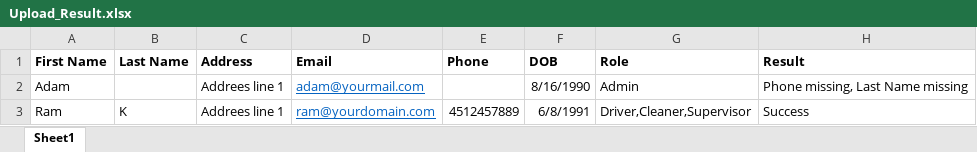
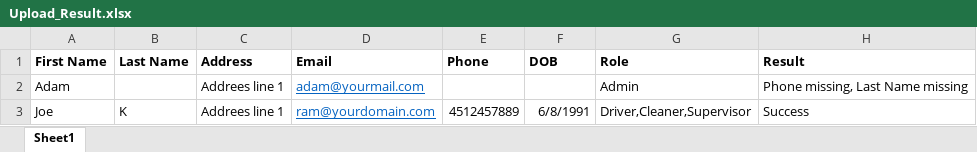
Before and after one commit to anandu-ghosh/xls, an Excel workbook: uploads/Upload_Result.xlsx, sheet Sheet1, drawn as a sheet; values as stored, in another font and other column widths than the file's, no borders; the diff names each change by its address in the sheet, - before the commit and + after, or states it on an @@ line.

Commit message:
role check and message handleing are not completed

```diff
--- a/uploads/Upload_Result.xlsx (sheet Sheet1)
+++ b/uploads/Upload_Result.xlsx (sheet Sheet1)
-F2 (DOB): 8/16/1990
+F2 (DOB): (empty)
-A3 (First Name): Ram
+A3 (First Name): Joe
```
Also changed, not shown: uploads/Upload_Result1.xlsx, 14 other files.
